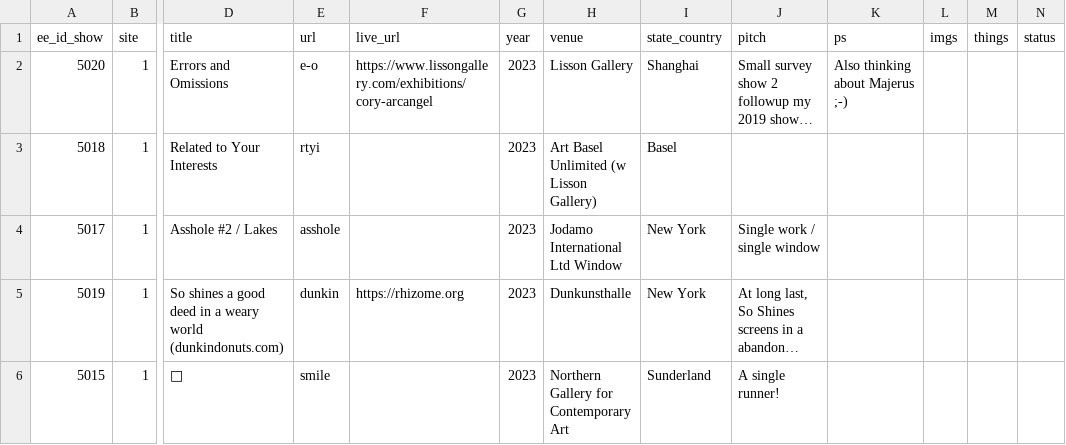
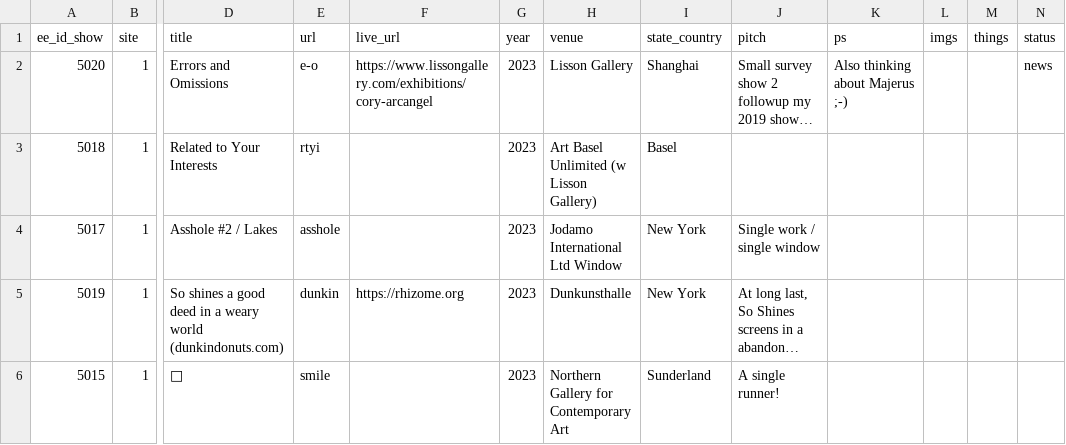
Before and after one commit to coryarcangel/coryarcangel.com, a CSV file: _data/shows.csv, drawn as a sheet; only a part is shown, gaps mark what is left out; long unchanged cells end in …; the diff names each change by its address in the sheet, - before the commit and + after, or states it on an @@ line.

```diff
--- a/_data/shows.csv
+++ b/_data/shows.csv
-N2 (status): (empty)
+N2 (status): news
```
Also changed, not shown: 8 other files.
